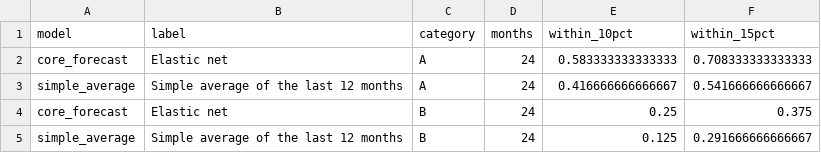
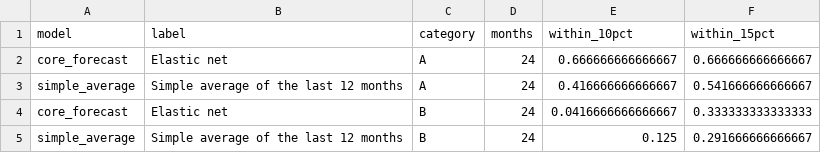
Before and after one commit to Nithesh1608/coe-intelligence, a CSV file: data/processed/model_experiment/two_models_hit_rates.csv, drawn as a sheet.

```diff
--- a/data/processed/model_experiment/two_models_hit_rates.csv
+++ b/data/processed/model_experiment/two_models_hit_rates.csv
@@ -1,5 +1,5 @@
 "model","label","category","months","within_10pct","within_15pct"
-"core_forecast","Elastic net","A",24,0.583333333333333,0.708333333333333
+"core_forecast","Elastic net","A",24,0.666666666666667,0.666666666666667
 "simple_average","Simple average of the last 12 months","A",24,0.416666666666667,0.541666666666667
-"core_forecast","Elastic net","B",24,0.25,0.375
+"core_forecast","Elastic net","B",24,0.0416666666666667,0.333333333333333
 "simple_average","Simple average of the last 12 months","B",24,0.125,0.291666666666667
```
Also changed, not shown: data/processed/model_experiment/enet_coefficients_eval.csv, data/processed/model_experiment/enet_coefficients_production.csv, 21 other files.
